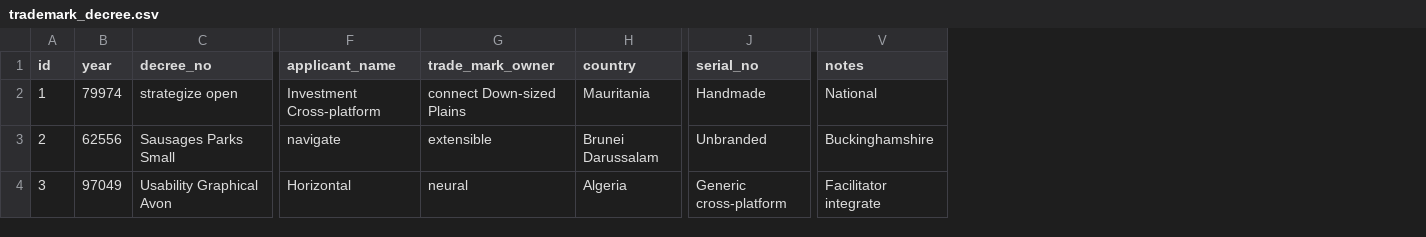
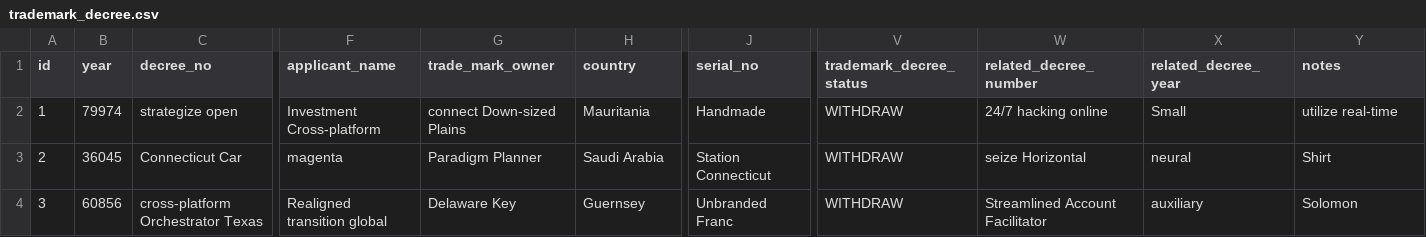
Before and after one commit to AliAlbadri90/TradeMark, a CSV file: src/main/resources/config/liquibase/fake-data/trademark_decree.csv, drawn as a sheet; only a part is shown, gaps mark what is left out; addresses are those after the commit; the diff covers the shown part only; the diff names each change by its address in the sheet, - before the commit and + after, or states it on an @@ line.

Commit message:
add tradeMarkDecree Status Done

```diff
--- a/src/main/resources/config/liquibase/fake-data/trademark_decree.csv
+++ b/src/main/resources/config/liquibase/fake-data/trademark_decree.csv
+column V (trademark_decree_status), rows 2-4: all WITHDRAW
+column W (related_decree_number), rows 2-4: 24/7 hacking online | seize Horizontal | Streamlined Account Facilitator
+column X (related_decree_year), rows 2-4: Small | neural | auxiliary
-Y2 (notes): National
+Y2 (notes): utilize real-time
-B3 (year): 62556
+B3 (year): 36045
-C3 (decree_no): Sausages Parks Small
+C3 (decree_no): Connecticut Car
-F3 (applicant_name): navigate
+F3 (applicant_name): magenta
-G3 (trade_mark_owner): extensible
+G3 (trade_mark_owner): Paradigm Planner
-H3 (country): Brunei Darussalam
+H3 (country): Saudi Arabia
-J3 (serial_no): Unbranded
+J3 (serial_no): Station Connecticut
-Y3 (notes): Buckinghamshire
+Y3 (notes): Shirt
-B4 (year): 97049
+B4 (year): 60856
-C4 (decree_no): Usability Graphical Avon
+C4 (decree_no): cross-platform Orchestrator Texas
-F4 (applicant_name): Horizontal
+F4 (applicant_name): Realigned transition global
-G4 (trade_mark_owner): neural
+G4 (trade_mark_owner): Delaware Key
-H4 (country): Algeria
+H4 (country): Guernsey
-J4 (serial_no): Generic cross-platform
+J4 (serial_no): Unbranded Franc
-Y4 (notes): Facilitator integrate
+Y4 (notes): Solomon
```
Also changed, not shown: 121 edited cells elsewhere in this file, 11 other files.
